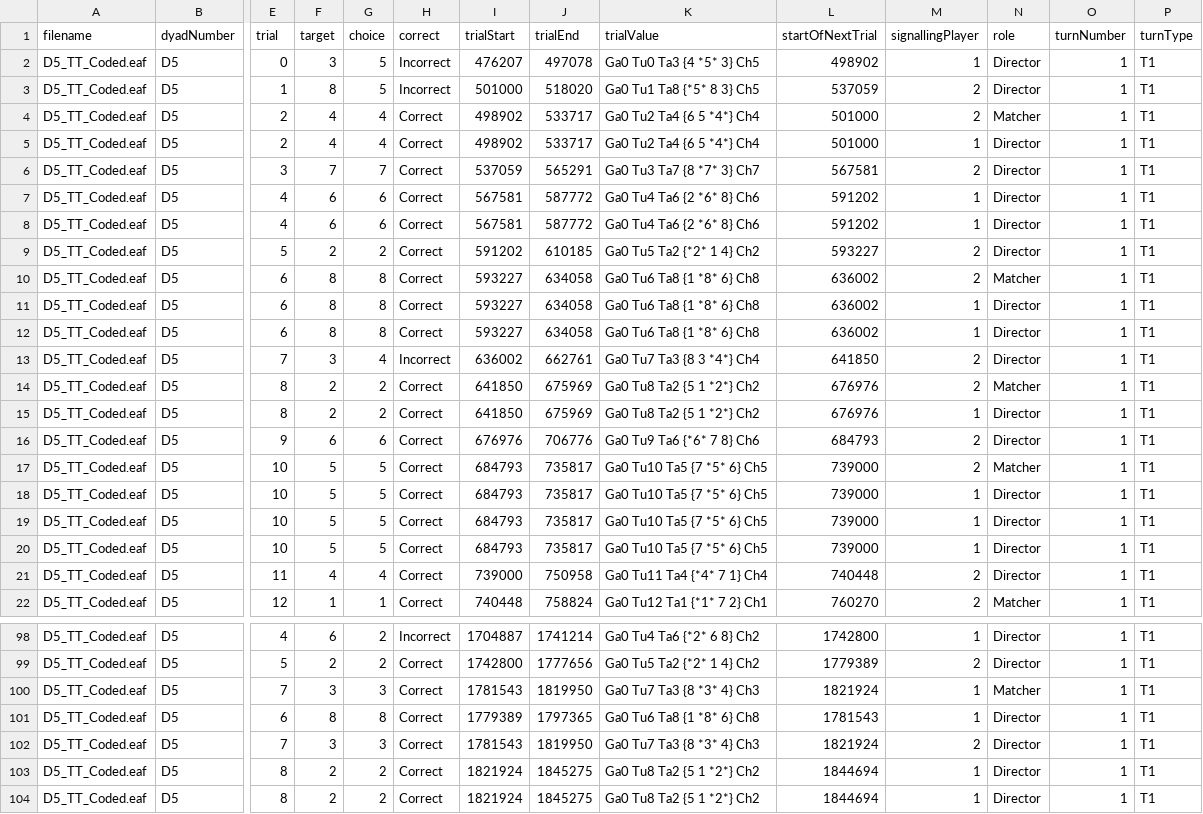
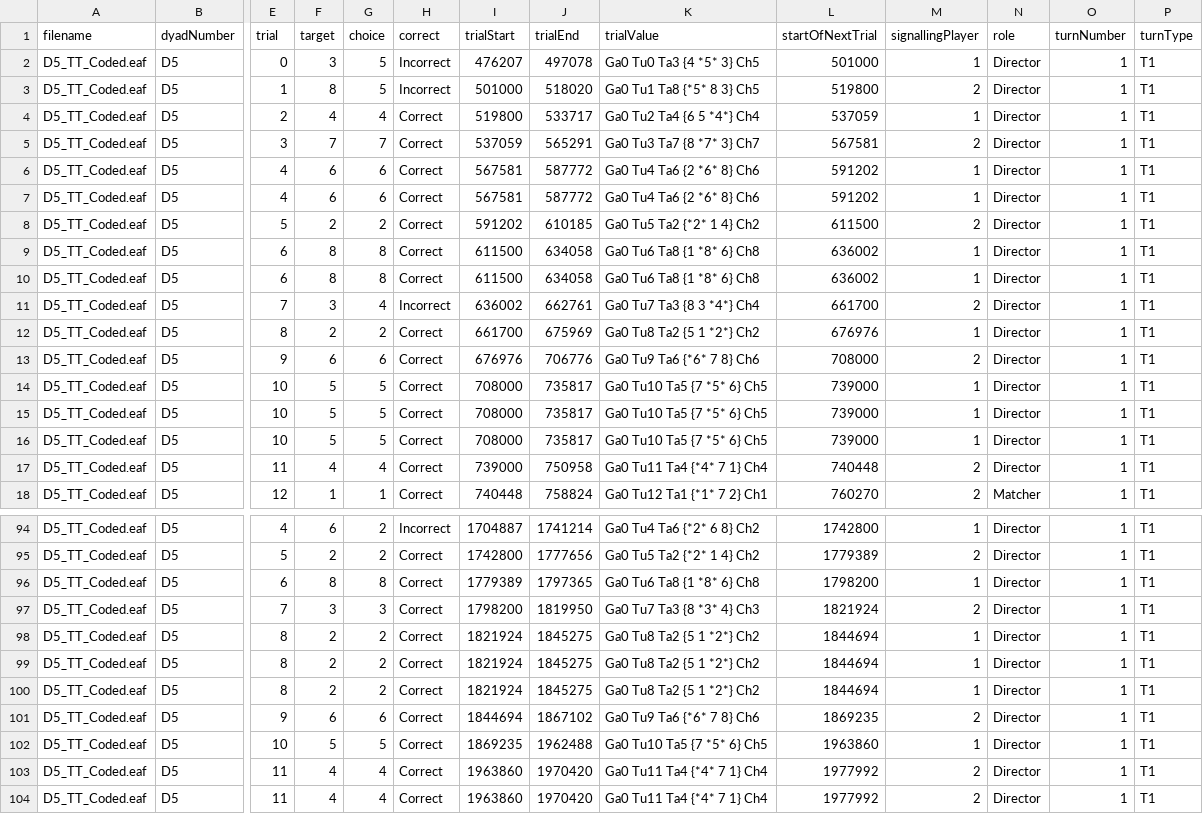
Before and after one commit to seannyD/multimodalCommunicationGame, a CSV file: experiment/data/csv/D5_TT_Coded.csv, drawn as a sheet; only a part is shown, gaps mark what is left out; the shorter side is filled out with more unchanged rows; removed rows and columns are numbered as before the commit, all else as after; rows hold the shown columns only; the diff names each change by its address in the sheet, - before the commit and + after, or states it on an @@ line.

```diff
--- a/experiment/data/csv/D5_TT_Coded.csv
+++ b/experiment/data/csv/D5_TT_Coded.csv
-L2 (startOfNextTrial): 498902
+L2 (startOfNextTrial): 501000
-L3 (startOfNextTrial): 537059
+L3 (startOfNextTrial): 519800
-row 4: D5_TT_Coded.eaf | D5 | 2 | 4 | 4 | Correct | 498902 | 533717 | Ga0 Tu2 Ta4 {6 5 *4*} Ch4 | 501000 | 2 | Matcher | 1 | T1
-I4 (trialStart): 498902
+I4 (trialStart): 519800
-L4 (startOfNextTrial): 501000
+L4 (startOfNextTrial): 537059
-L8 (startOfNextTrial): 593227
+L8 (startOfNextTrial): 611500
-row 10: D5_TT_Coded.eaf | D5 | 6 | 8 | 8 | Correct | 593227 | 634058 | Ga0 Tu6 Ta8 {1 *8* 6} Ch8 | 636002 | 2 | Matcher | 1 | T1
-I9:I10 (trialStart): 593227
+I9:I10 (trialStart): 611500
-L11 (startOfNextTrial): 641850
+L11 (startOfNextTrial): 661700
-row 14: D5_TT_Coded.eaf | D5 | 8 | 2 | 2 | Correct | 641850 | 675969 | Ga0 Tu8 Ta2 {5 1 *2*} Ch2 | 676976 | 2 | Matcher | 1 | T1
-I12 (trialStart): 641850
+I12 (trialStart): 661700
-L13 (startOfNextTrial): 684793
+L13 (startOfNextTrial): 708000
-row 17: D5_TT_Coded.eaf | D5 | 10 | 5 | 5 | Correct | 684793 | 735817 | Ga0 Tu10 Ta5 {7 *5* 6} Ch5 | 739000 | 2 | Matcher | 1 | T1
-I14:I16 (trialStart): 684793
+I14:I16 (trialStart): 708000
-row 100: D5_TT_Coded.eaf | D5 | 7 | 3 | 3 | Correct | 1781543 | 1819950 | Ga0 Tu7 Ta3 {8 *3* 4} Ch3 | 1821924 | 1 | Matcher | 1 | T1
-L96 (startOfNextTrial): 1781543
+L96 (startOfNextTrial): 1798200
-I97 (trialStart): 1781543
+I97 (trialStart): 1798200
```
Also changed, not shown: experiment/data/FinalSignalData.csv, experiment/data/csv/D11_TT_Coded.csv, 14 other files.
